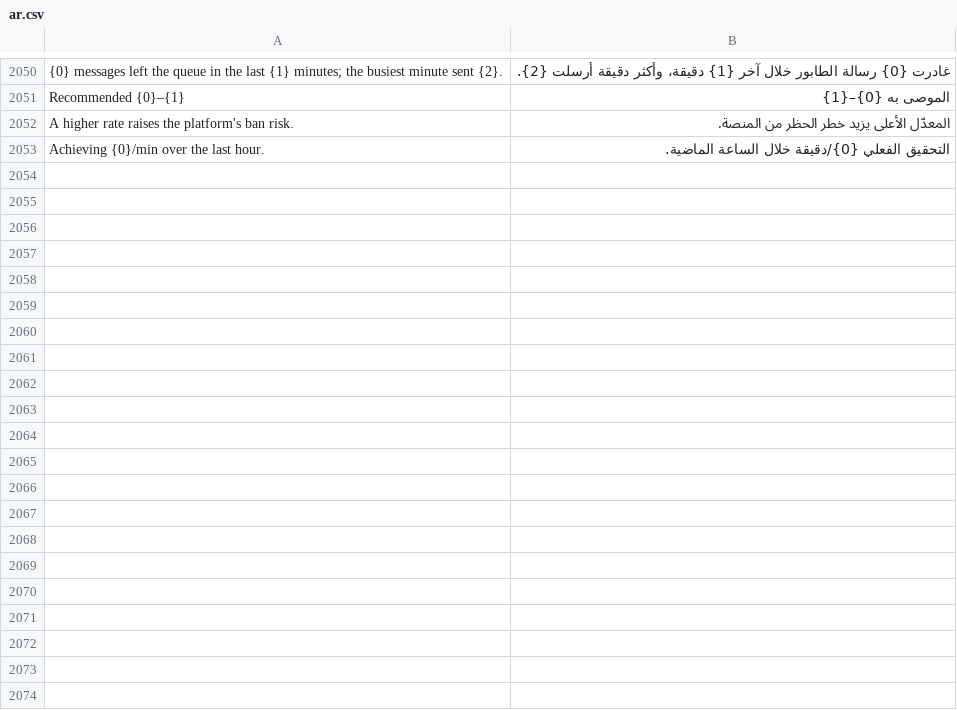
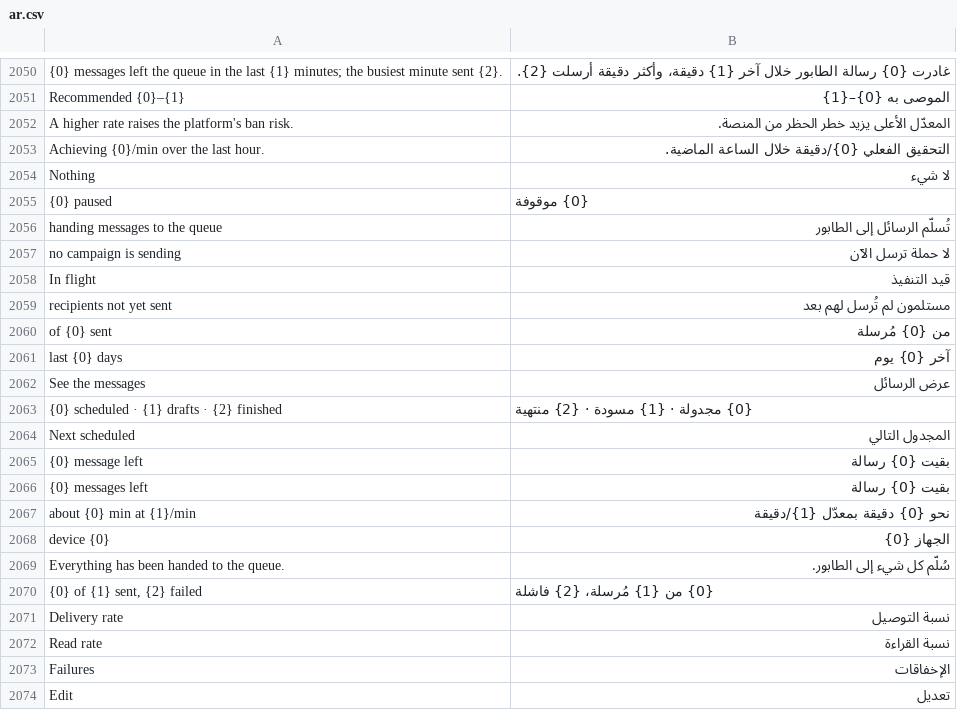
Before and after one commit to champion-alshwmi/whatsapp_next, a CSV file: whatsapp_next/translations/ar.csv, drawn as a sheet; only a part is shown, gaps mark what is left out; the diff names each change by its address in the sheet, - before the commit and + after, or states it on an @@ line.

```diff
--- a/whatsapp_next/translations/ar.csv
+++ b/whatsapp_next/translations/ar.csv
+row 2054: Nothing | لا شيء
+row 2055: {0} paused | {0} موقوفة
+row 2056: handing messages to the queue | تُسلّم الرسائل إلى الطابور
+row 2057: no campaign is sending | لا حملة ترسل الآن
+row 2058: In flight | قيد التنفيذ
+row 2059: recipients not yet sent | مستلمون لم تُرسل لهم بعد
+row 2060: of {0} sent | من {0} مُرسلة
+row 2061: last {0} days | آخر {0} يوم
+row 2062: See the messages | عرض الرسائل
+row 2063: {0} scheduled · {1} drafts · {2} finished | {0} مجدولة · {1} مسودة · {2} منتهية
+row 2064: Next scheduled | المجدول التالي
+row 2065: {0} message left | بقيت {0} رسالة
+row 2066: {0} messages left | بقيت {0} رسالة
+row 2067: about {0} min at {1}/min | نحو {0} دقيقة بمعدّل {1}/دقيقة
+row 2068: device {0} | الجهاز {0}
+row 2069: Everything has been handed to the queue. | سُلّم كل شيء إلى الطابور.
+row 2070: {0} of {1} sent, {2} failed | {0} من {1} مُرسلة، {2} فاشلة
+row 2071: Delivery rate | نسبة التوصيل
+row 2072: Read rate | نسبة القراءة
+row 2073: Failures | الإخفاقات
+row 2074: Edit | تعديل
```
Also changed, not shown: 9 other files.
